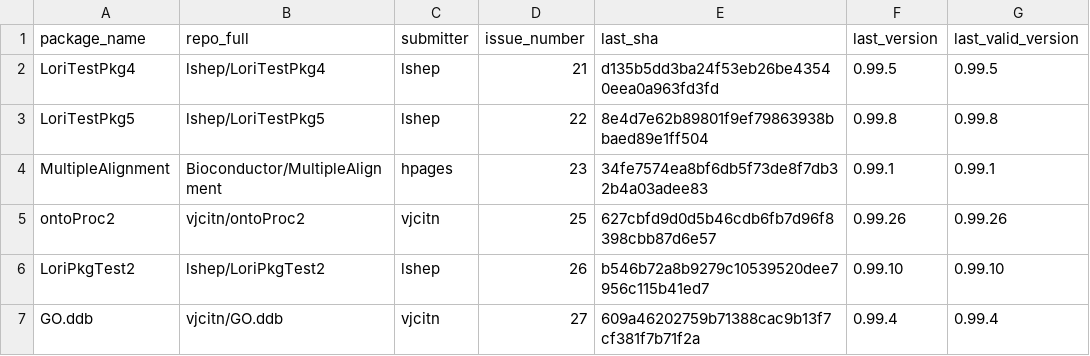
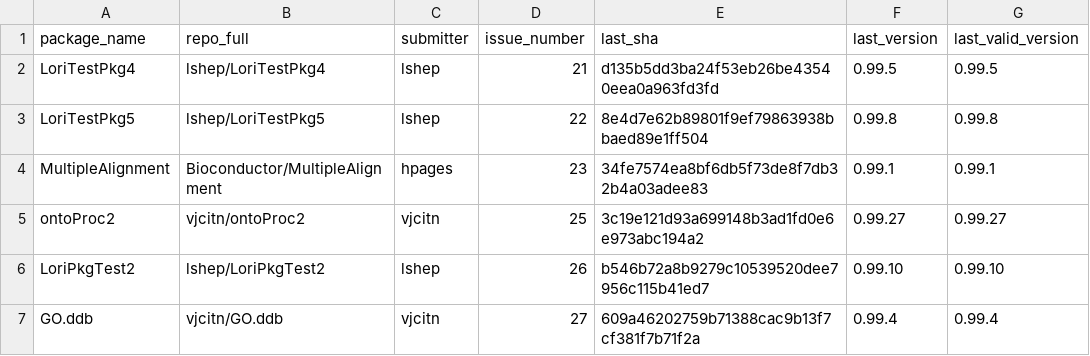
Before and after one commit to Bioconductor/BiocContributions, a CSV file: submissions/submitted_packages.csv, drawn as a sheet; only a part is shown.

Commit message:
Update build SHAs and versions

```diff
--- a/submissions/submitted_packages.csv
+++ b/submissions/submitted_packages.csv
@@ -4,3 +4,3 @@ LoriTestPkg5,lshep/LoriTestPkg5,lshep,22,8e4d7e62b89801f9ef79863938bbaed89e1ff50
 MultipleAlignment,Bioconductor/MultipleAlignment,hpages,23,34fe7574ea8bf6db5f73de8f7db32b4a03adee83,0.99.1,0.99.1
-ontoProc2,vjcitn/ontoProc2,vjcitn,25,627cbfd9d0d5b46cdb6fb7d96f8398cbb87d6e57,0.99.26,0.99.26
+ontoProc2,vjcitn/ontoProc2,vjcitn,25,3c19e121d93a699148b3ad1fd0e6e973abc194a2,0.99.27,0.99.27
 LoriPkgTest2,lshep/LoriPkgTest2,lshep,26,b546b72a8b9279c10539520dee7956c115b41ed7,0.99.10,0.99.10
```
